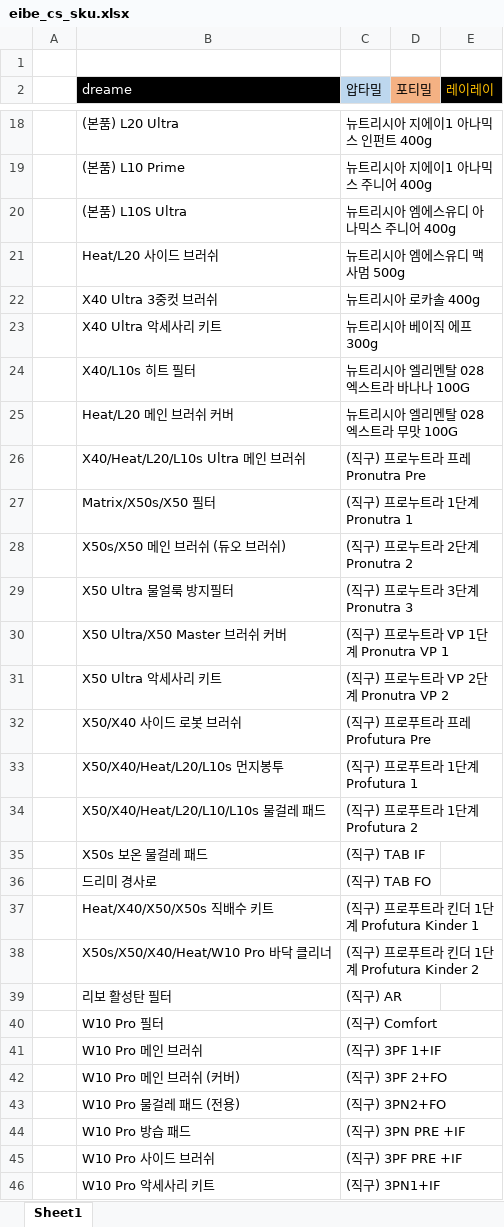
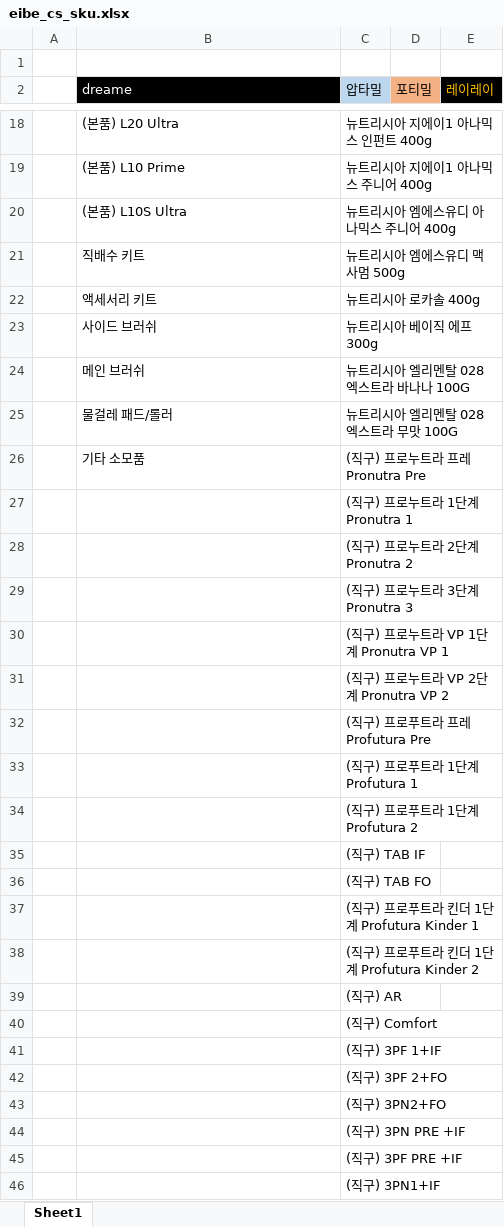
Before and after one commit to Agency8Group/eibe_cs_mockup, an Excel workbook: eibe_cs_sku.xlsx, sheet Sheet1, drawn as a sheet; only a part is shown, gaps mark what is left out; values as stored, in another font and other column widths than the file's, no borders; the diff covers the shown part only; the diff names each change by its address in the sheet, - before the commit and + after, or states it on an @@ line.

```diff
--- a/eibe_cs_sku.xlsx (sheet Sheet1)
+++ b/eibe_cs_sku.xlsx (sheet Sheet1)
-B21 (dreame): Heat/L20 사이드 브러쉬
+B21 (dreame): 직배수 키트
-B22 (dreame): X40 Ultra 3중컷 브러쉬
+B22 (dreame): 액세서리 키트
-B23 (dreame): X40 Ultra 악세사리 키트
+B23 (dreame): 사이드 브러쉬
-B24 (dreame): X40/L10s 히트 필터
+B24 (dreame): 메인 브러쉬
-B25 (dreame): Heat/L20 메인 브러쉬 커버
+B25 (dreame): 물걸레 패드/롤러
-B26 (dreame): X40/Heat/L20/L10s Ultra 메인 브러쉬
+B26 (dreame): 기타 소모품
-B27 (dreame): Matrix/X50s/X50 필터
+B27 (dreame): (empty)
-B28 (dreame): X50s/X50 메인 브러쉬 (듀오 브러쉬)
+B28 (dreame): (empty)
-B29 (dreame): X50 Ultra 물얼룩 방지필터
+B29 (dreame): (empty)
-B30 (dreame): X50 Ultra/X50 Master 브러쉬 커버
+B30 (dreame): (empty)
-B31 (dreame): X50 Ultra 악세사리 키트
+B31 (dreame): (empty)
-B32 (dreame): X50/X40 사이드 로봇 브러쉬
+B32 (dreame): (empty)
-B33 (dreame): X50/X40/Heat/L20/L10s 먼지봉투
+B33 (dreame): (empty)
-B34 (dreame): X50/X40/Heat/L20/L10/L10s 물걸레 패드
+B34 (dreame): (empty)
-B35 (dreame): X50s 보온 물걸레 패드
+B35 (dreame): (empty)
-B36 (dreame): 드리미 경사로
+B36 (dreame): (empty)
-B37 (dreame): Heat/X40/X50/X50s 직배수 키트
+B37 (dreame): (empty)
-B38 (dreame): X50s/X50/X40/Heat/W10 Pro 바닥 클리너
+B38 (dreame): (empty)
-B39 (dreame): 리보 활성탄 필터
+B39 (dreame): (empty)
-B40 (dreame): W10 Pro 필터
+B40 (dreame): (empty)
-B41 (dreame): W10 Pro 메인 브러쉬
+B41 (dreame): (empty)
-B42 (dreame): W10 Pro 메인 브러쉬 (커버)
+B42 (dreame): (empty)
-B43 (dreame): W10 Pro 물걸레 패드 (전용)
+B43 (dreame): (empty)
-B44 (dreame): W10 Pro 방습 패드
+B44 (dreame): (empty)
-B45 (dreame): W10 Pro 사이드 브러쉬
+B45 (dreame): (empty)
-B46 (dreame): W10 Pro 악세사리 키트
+B46 (dreame): (empty)
```
Also changed, not shown: 24 removed rows elsewhere in this sheet, 2 other files.
